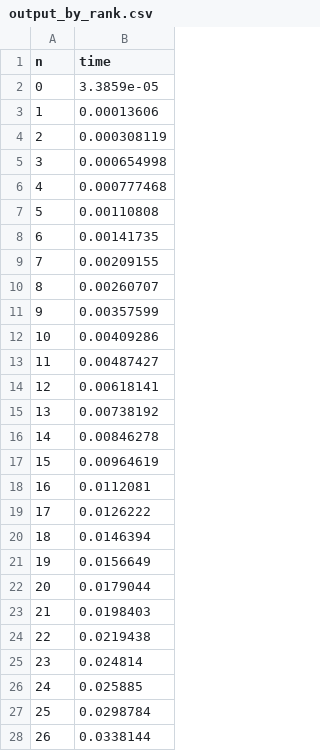
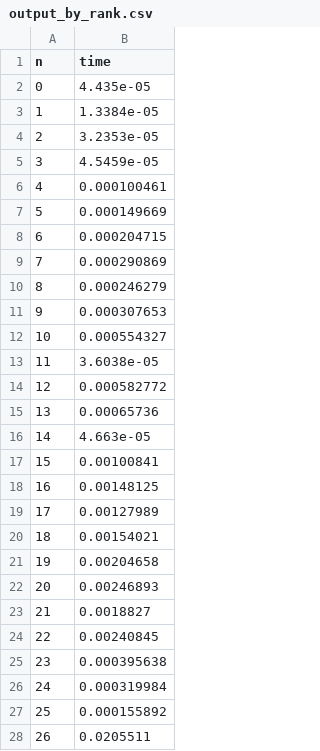
Before and after one commit to lfernandezs/algoritmos-y-estructuras-de-datos-iii, a CSV file: tp-2/ej3/experimentacion/output_by_rank.csv, drawn as a sheet; only a part is shown; the diff covers the shown part only.

Commit message:
time measure

```diff
--- a/tp-2/ej3/experimentacion/output_by_rank.csv
+++ b/tp-2/ej3/experimentacion/output_by_rank.csv
@@ -1,28 +1,28 @@
 n,time
-0,3.3859e-05
-1,0.00013606
-2,0.000308119
-3,0.000654998
-4,0.000777468
-5,0.00110808
-6,0.00141735
-7,0.00209155
-8,0.00260707
-9,0.00357599
-10,0.00409286
-11,0.00487427
-12,0.00618141
-13,0.00738192
-14,0.00846278
-15,0.00964619
-16,0.0112081
-17,0.0126222
-18,0.0146394
-19,0.0156649
-20,0.0179044
-21,0.0198403
-22,0.0219438
-23,0.024814
-24,0.025885
-25,0.0298784
-26,0.0338144
+0,4.435e-05
+1,1.3384e-05
+2,3.2353e-05
+3,4.5459e-05
+4,0.000100461
+5,0.000149669
+6,0.000204715
+7,0.000290869
+8,0.000246279
+9,0.000307653
+10,0.000554327
+11,3.6038e-05
+12,0.000582772
+13,0.00065736
+14,4.663e-05
+15,0.00100841
+16,0.00148125
+17,0.00127989
+18,0.00154021
+19,0.00204658
+20,0.00246893
+21,0.0018827
+22,0.00240845
+23,0.000395638
+24,0.000319984
+25,0.000155892
+26,0.0205511
```
Also changed, not shown: 73 edited cells elsewhere in this file, tp-2/ej3/experimentacion/output_by_size.csv, tp-2/ej3/experimentacion/output_with_path_compression.csv, 5 other files.
